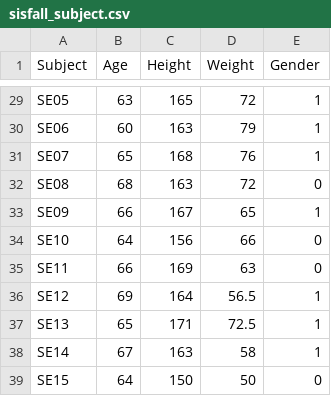
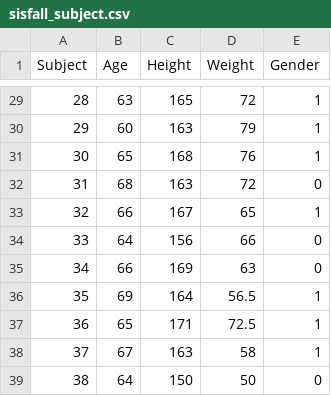
Before and after one commit to nilahnair/Dataset_work, a CSV file: SisFall/sisfall_subject.csv, drawn as a sheet; only a part is shown, gaps mark what is left out; the diff covers the shown part only; the diff names each change by its address in the sheet, - before the commit and + after, or states it on an @@ line.

```diff
--- a/SisFall/sisfall_subject.csv
+++ b/SisFall/sisfall_subject.csv
-A29 (Subject): SE05
+A29 (Subject): 28
-A30 (Subject): SE06
+A30 (Subject): 29
-A31 (Subject): SE07
+A31 (Subject): 30
-A32 (Subject): SE08
+A32 (Subject): 31
-A33 (Subject): SE09
+A33 (Subject): 32
-A34 (Subject): SE10
+A34 (Subject): 33
-A35 (Subject): SE11
+A35 (Subject): 34
-A36 (Subject): SE12
+A36 (Subject): 35
-A37 (Subject): SE13
+A37 (Subject): 36
-A38 (Subject): SE14
+A38 (Subject): 37
-A39 (Subject): SE15
+A39 (Subject): 38
```
Also changed, not shown: 27 edited cells elsewhere in this file, 1 other file.
